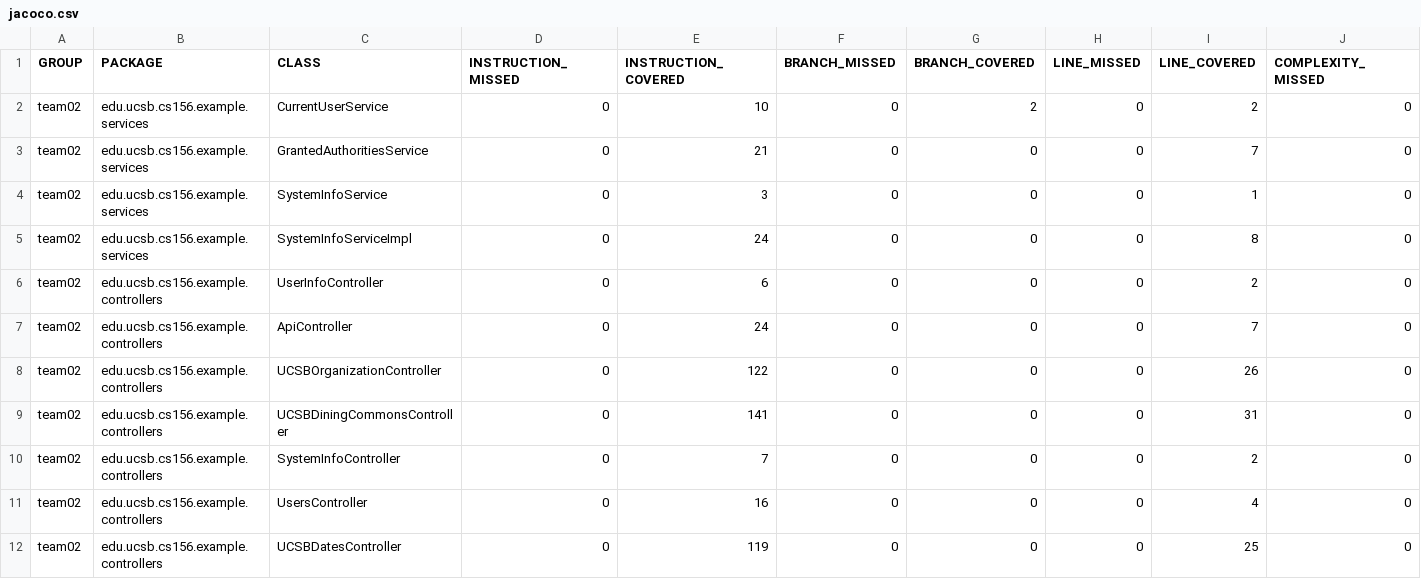
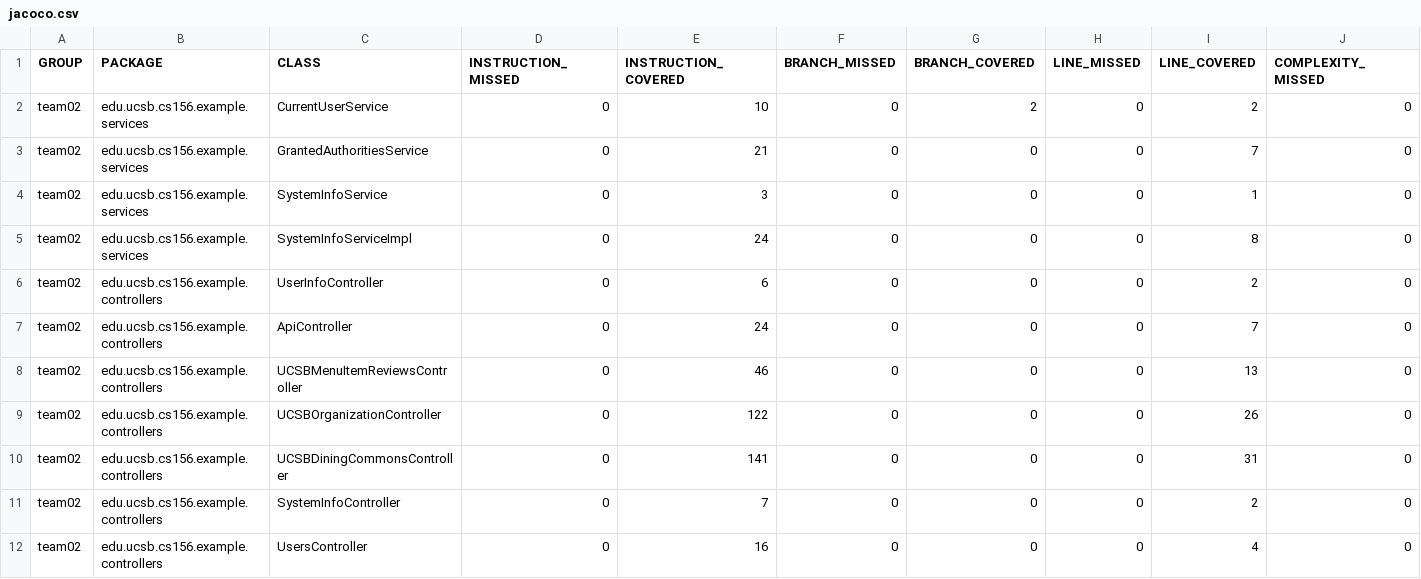
Before and after one commit to ucsb-cs156-f23/team02-f23-7pm-3, a CSV file: jacoco/jacoco.csv, drawn as a sheet; only a part is shown; the shorter side is filled out with more unchanged rows; rows hold the shown columns only; the diff names each change by its address in the sheet, - before the commit and + after, or states it on an @@ line.

Commit message:
Deploying to gh-pages from @ ucsb-cs156-f23/team02-f23-7pm-3@c658b80a9bdcc0022c58c1aaff9c6bc9839a42d6 🚀

```diff
--- a/jacoco/jacoco.csv
+++ b/jacoco/jacoco.csv
+row 8: team02 | edu.ucsb.cs156.example.controllers | UCSBMenuItemReviewsController | 0 | 46 | 0 | 0 | 0 | 13 | 0
```
Also changed, not shown: 7 other files.
